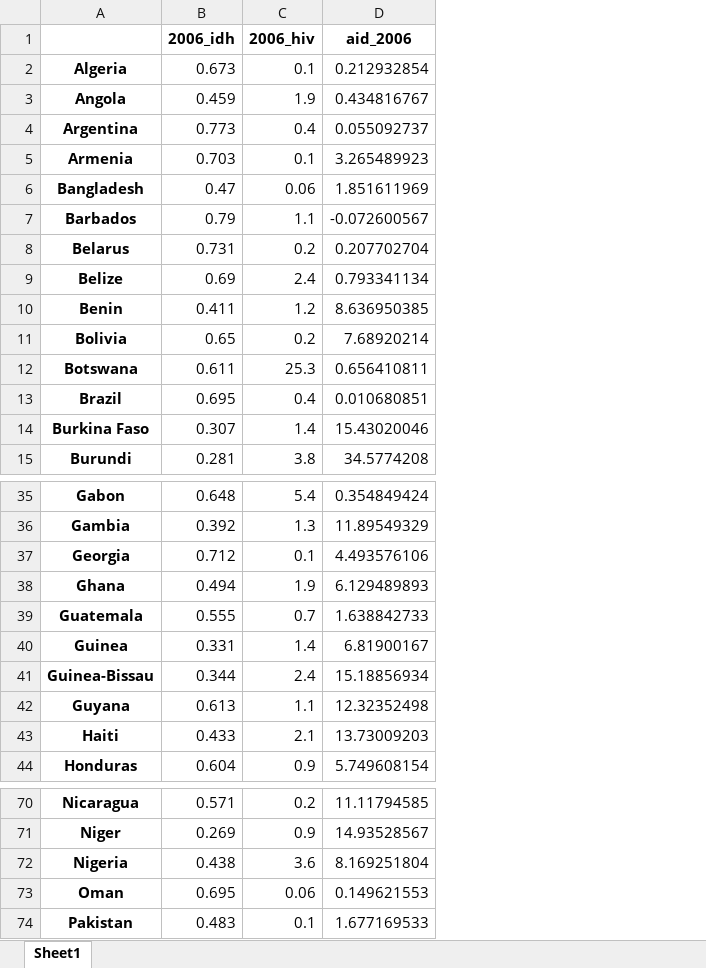
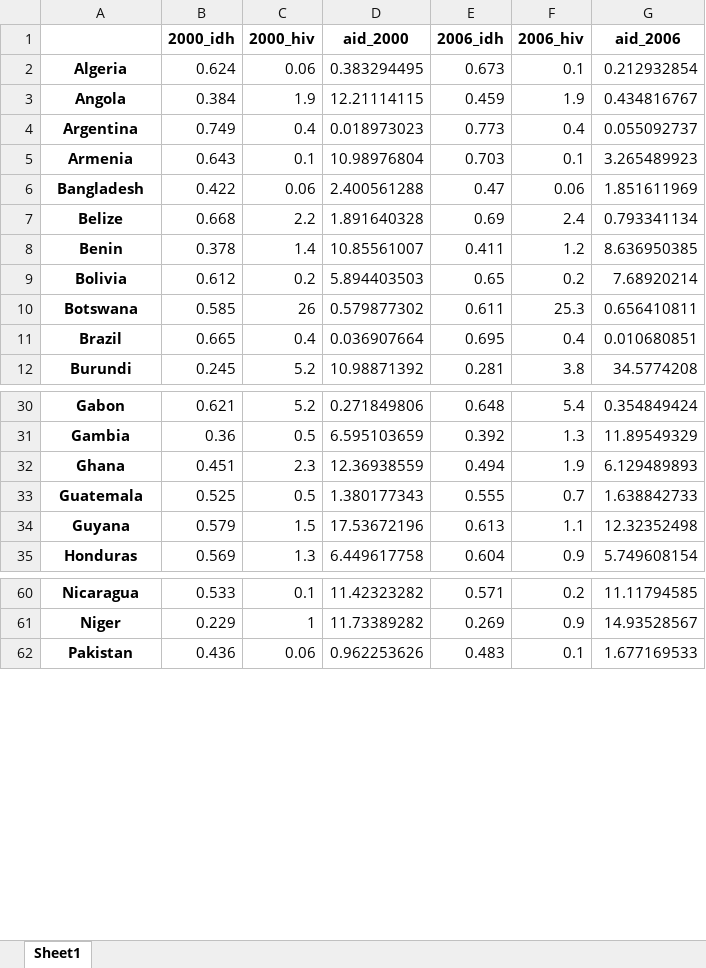
Before and after one commit to Vitoriaao/Projeto-1---Vit-ria, an Excel workbook: Projeto 1.xlsx, sheet Sheet1, drawn as a sheet; only a part is shown, gaps mark what is left out; values as stored, in another font and other column widths than the file's, no borders; removed rows and columns are numbered as before the commit, all else as after; the diff covers the shown part only; the diff names each change by its address in the sheet, - before the commit and + after, or states it on an @@ line.

Commit message:
projeto 1 finalizado

```diff
--- a/Projeto 1.xlsx (sheet Sheet1)
+++ b/Projeto 1.xlsx (sheet Sheet1)
+column B (2000_idh), rows 2-12: 0.624 | 0.384 | 0.749 | 0.643 | 0.422 | 0.668 | 0.378 | 0.612 | 0.585 | 0.665 | 0.245; rows 30-35: 0.621 | 0.36 | 0.451 | 0.525 | 0.579 | 0.569; rows 60-62: 0.533 | 0.229 | 0.436
+column C (2000_hiv), rows 2-12: 0.06 | 1.9 | 0.4 | 0.1 | 0.06 | 2.2 | 1.4 | 0.2 | 26 | 0.4 | 5.2; rows 30-35: 5.2 | 0.5 | 2.3 | 0.5 | 1.5 | 1.3; rows 60-62: 0.1 | 1 | 0.06
+column D (aid_2000), rows 2-12: 0.383294495 | 12.21114115 | 0.018973023 | 10.98976804 | 2.400561288 | 1.891640328 | 10.85561007 | 5.894403503 | 0.579877302 | 0.036907664 | 10.98871392; rows 30-35: 0.271849806 | 6.595103659 | 12.36938559 | 1.380177343 | 17.53672196 | 6.449617758; rows 60-62: 11.42323282 | 11.73389282 | 0.962253626
-row 7: Barbados | 0.79 | 1.1 | -0.072600567
-row 8: Belarus | 0.731 | 0.2 | 0.207702704
-row 14: Burkina Faso | 0.307 | 1.4 | 15.43020046
-row 37: Georgia | 0.712 | 0.1 | 4.493576106
-row 40: Guinea | 0.331 | 1.4 | 6.81900167
-row 41: Guinea-Bissau | 0.344 | 2.4 | 15.18856934
-row 43: Haiti | 0.433 | 2.1 | 13.73009203
-row 72: Nigeria | 0.438 | 3.6 | 8.169251804
-row 73: Oman | 0.695 | 0.06 | 0.149621553
```
Also changed, not shown: 6 removed rows elsewhere in this sheet, 4 other files.
